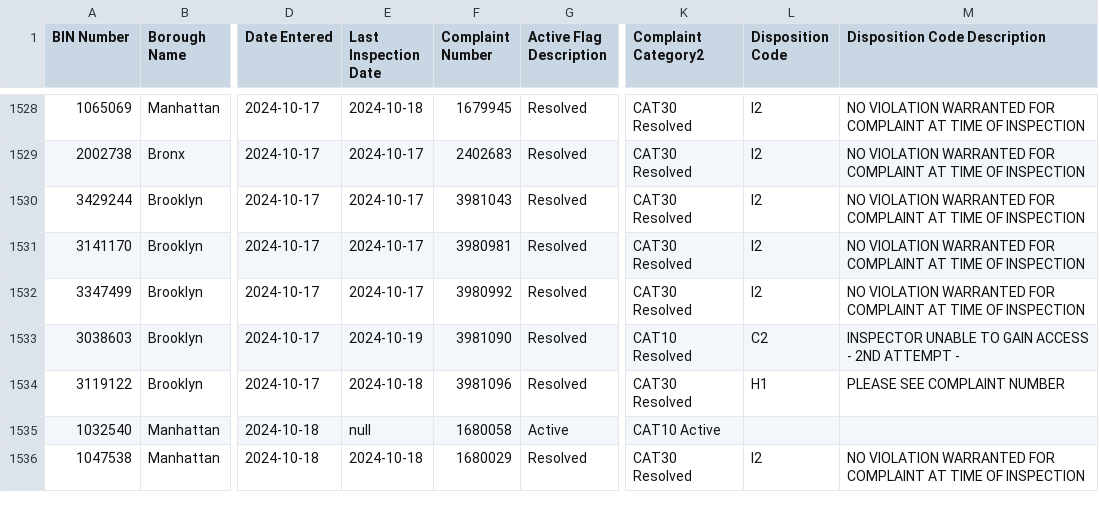
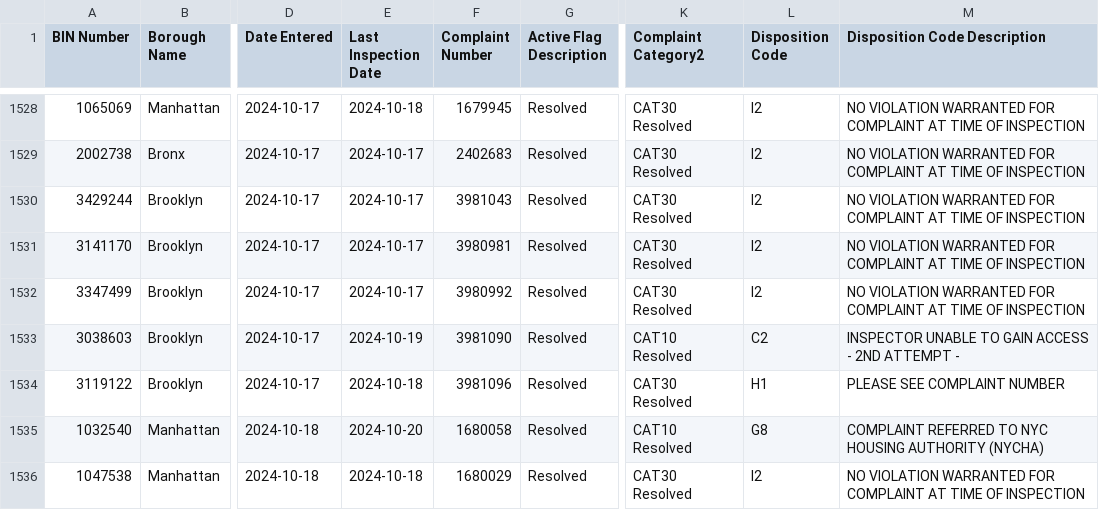
Before and after one commit to NYCDOB/EarthquakeComplaints, a CSV file: data/EarthquakeComplaints.csv, drawn as a sheet; only a part is shown, gaps mark what is left out; the diff covers the shown part only; the diff names each change by its address in the sheet, - before the commit and + after, or states it on an @@ line.

Commit message:
commit from script Mon 10/21/2024  6:59:50.22, 1544 rows

```diff
--- a/data/EarthquakeComplaints.csv
+++ b/data/EarthquakeComplaints.csv
-E1535 (Last Inspection Date): null
+E1535 (Last Inspection Date): 2024-10-20
-G1535 (Active Flag Description): Active
+G1535 (Active Flag Description): Resolved
-K1535 (Complaint Category2): CAT10 Active
+K1535 (Complaint Category2): CAT10 Resolved
-L1535 (Disposition Code): (empty)
+L1535 (Disposition Code): G8
-M1535 (Disposition Code Description): (empty)
+M1535 (Disposition Code Description): COMPLAINT REFERRED TO NYC HOUSING AUTHORITY (NYCHA)
```
Also changed, not shown: 2 added rows and 3 edited cells elsewhere in this file.
